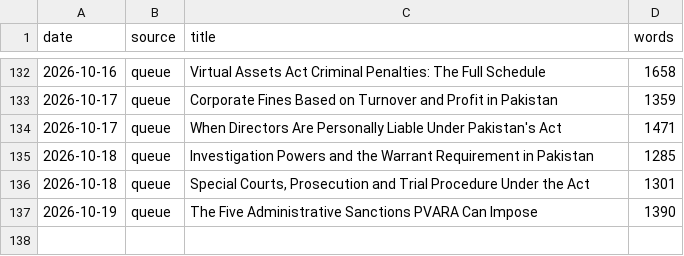
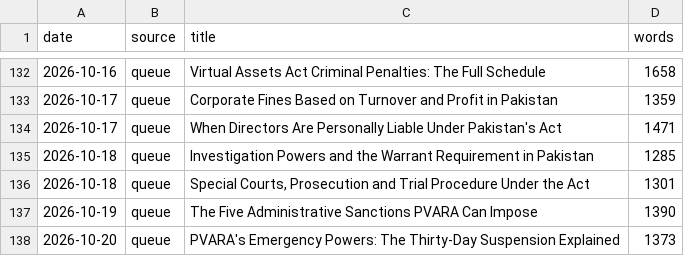
Before and after one commit to coinconnect-pk/coinconnect-pk.github.io, a CSV file: _data/published-log.csv, drawn as a sheet; only a part is shown, gaps mark what is left out; the diff names each change by its address in the sheet, - before the commit and + after, or states it on an @@ line.

```diff
--- a/_data/published-log.csv
+++ b/_data/published-log.csv
+row 138: 2026-10-20 | queue | PVARA's Emergency Powers: The Thirty-Day Suspension Explained | 1373
```
Also changed, not shown: 2 other files.
